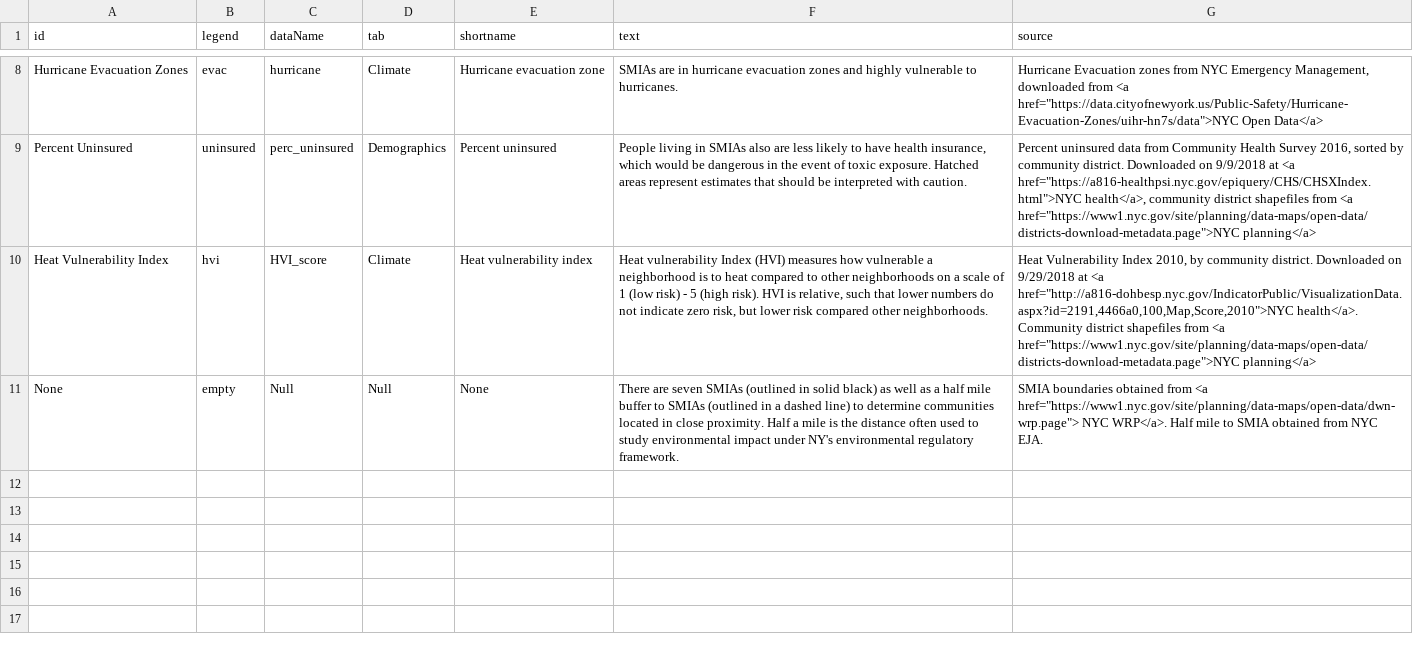
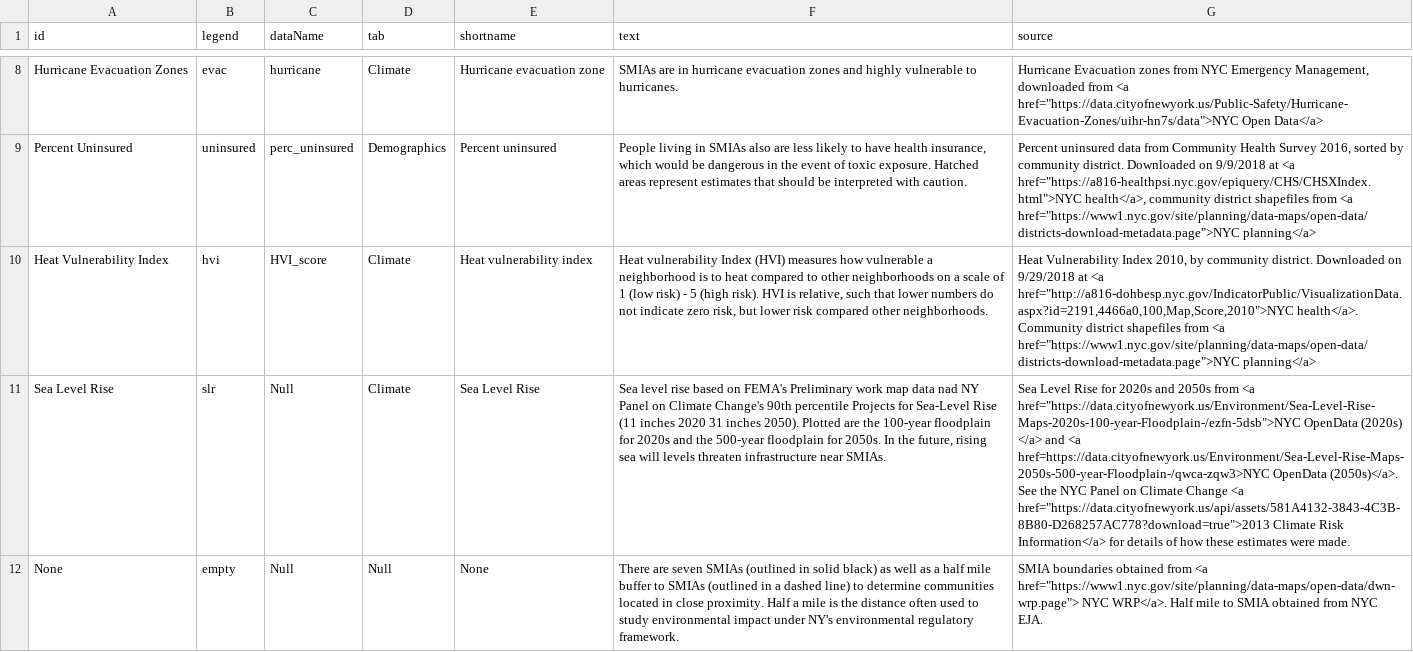
Before and after one commit to ScAAN/waterfrontmap, a CSV file: Processing/Text/layer_text.csv, drawn as a sheet; only a part is shown, gaps mark what is left out; the diff names each change by its address in the sheet, - before the commit and + after, or states it on an @@ line.

Commit message:
sea level rise attempt 1

```diff
--- a/Processing/Text/layer_text.csv
+++ b/Processing/Text/layer_text.csv
+row 11: Sea Level Rise | slr | Null | Climate | Sea Level Rise | Sea level rise based on FEMA's Preliminary work map data nad NY Panel on Climate Change's 90th percentile Projects for Sea-Level Rise (11 inches 2020 31 inches 2050). Plotted are the 100-year floodplain for 2020s and the 500-year floodplain for 2050s. In the future, rising sea will levels threaten infrastructure near SMIAs. | Sea Level Rise for 2020s and 2050s from <a href="https://data.cityofnewyork.us/Environment/Sea-Level-Rise-Maps-2020s-100-year-Floodplain-/ezfn-5dsb">NYC OpenData (2020s) </a> and <a href=https://data.cityofnewyork.us/Environment/Sea-Level-Rise-Maps-2050s-500-year-Floodplain-/qwca-zqw3>NYC OpenData (2050s)</a>. See the NYC Panel on Climate Change <a href="https://data.cityofnewyork.us/api/assets/581A4132-3843-4C3B-8B80-D268257AC778?download=true">2013 Climate Risk Information</a> for details of how these estimates were made.
```
Also changed, not shown: Processing/Text/legend_text.csv, 5 other files.
